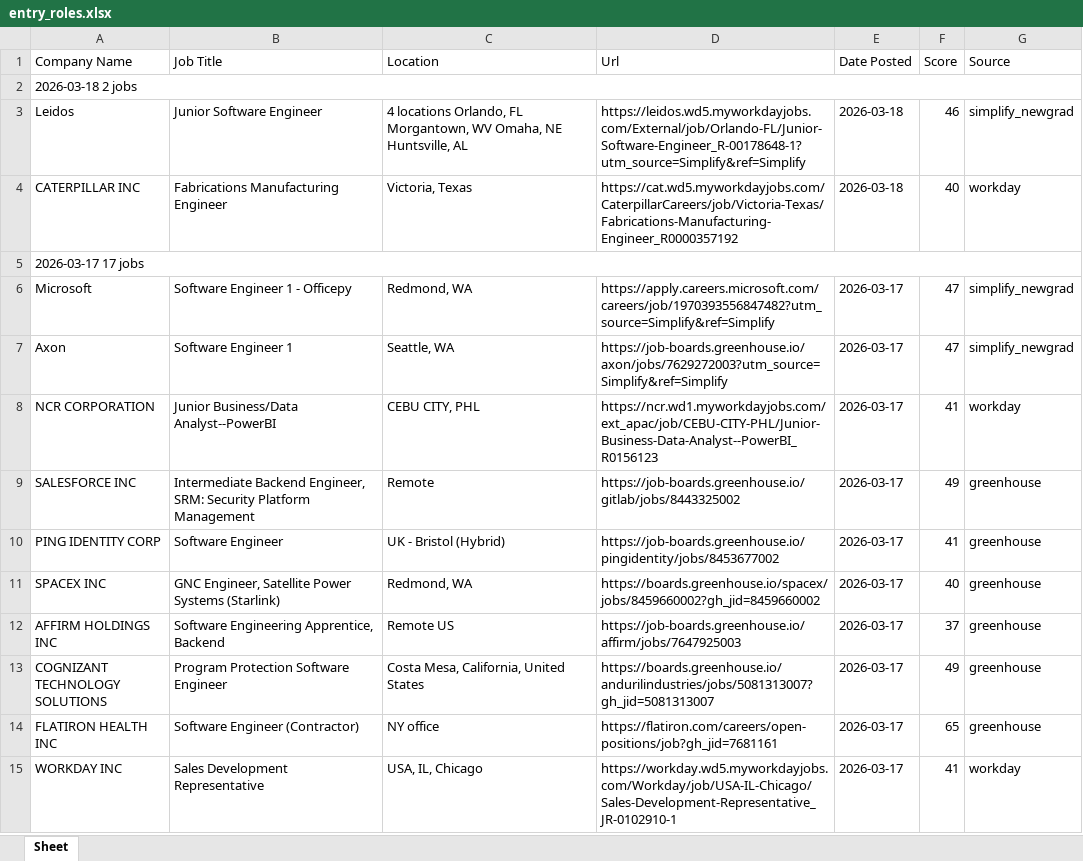
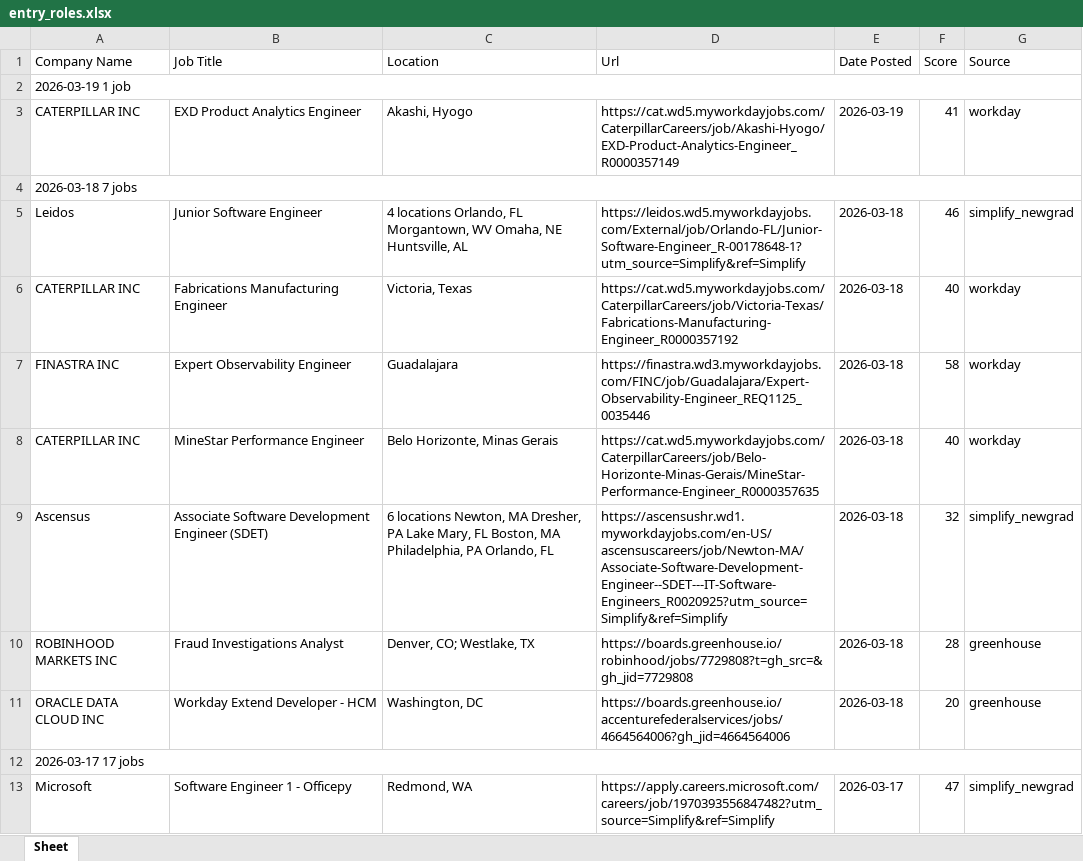
Before and after one commit to egnyani/srx-ent-role-xf, an Excel workbook: output/entry_roles.xlsx, sheet Sheet, drawn as a sheet; only a part is shown; the shorter side is filled out with more unchanged rows; values as stored, in another font and other column widths than the file's, no cell formats; the diff names each change by its address in the sheet, - before the commit and + after, or states it on an @@ line.

```diff
--- a/output/entry_roles.xlsx (sheet Sheet)
+++ b/output/entry_roles.xlsx (sheet Sheet)
-A2 (Company Name): 2026-03-18 2 jobs
+A2 (Company Name): 2026-03-19 1 job
+row 3: CATERPILLAR INC | EXD Product Analytics Engineer | Akashi, Hyogo | https://cat.wd5.myworkdayjobs.com/CaterpillarCareers/job/Akashi-Hyogo/EXD-Product-Analytics-Engineer_R0000357149 | 2026-03-19 | 41 | workday
+row 4: 2026-03-18 7 jobs
+row 7: FINASTRA INC | Expert Observability Engineer | Guadalajara | https://finastra.wd3.myworkdayjobs.com/FINC/job/Guadalajara/Expert-Observability-Engineer_REQ1125_0035446 | 2026-03-18 | 58 | workday
+row 8: CATERPILLAR INC | MineStar Performance Engineer | Belo Horizonte, Minas Gerais | https://cat.wd5.myworkdayjobs.com/CaterpillarCareers/job/Belo-Horizonte-Minas-Gerais/MineStar-Performance-Engineer_R0000357635 | 2026-03-18 | 40 | workday
+row 9: Ascensus | Associate Software Development Engineer (SDET) | 6 locations Newton, MA Dresher, PA Lake Mary, FL Boston, MA Philadelphia, PA Orlando, FL | https://ascensushr.wd1.myworkdayjobs.com/en-US/ascensuscareers/job/Newton-MA/Associate-Software-Development-Engineer--SDET---IT-Software-Engineers_R0020925?utm_source=Simplify&ref=Simplify | 2026-03-18 | 32 | simplify_newgrad
+row 10: ROBINHOOD MARKETS INC | Fraud Investigations Analyst | Denver, CO; Westlake, TX | https://boards.greenhouse.io/robinhood/jobs/7729808?t=gh_src=&gh_jid=7729808 | 2026-03-18 | 28 | greenhouse
+row 11: ORACLE DATA CLOUD INC | Workday Extend Developer - HCM | Washington, DC | https://boards.greenhouse.io/accenturefederalservices/jobs/4664564006?gh_jid=4664564006 | 2026-03-18 | 20 | greenhouse
```
Also changed, not shown: cell formats, 2 other files.
